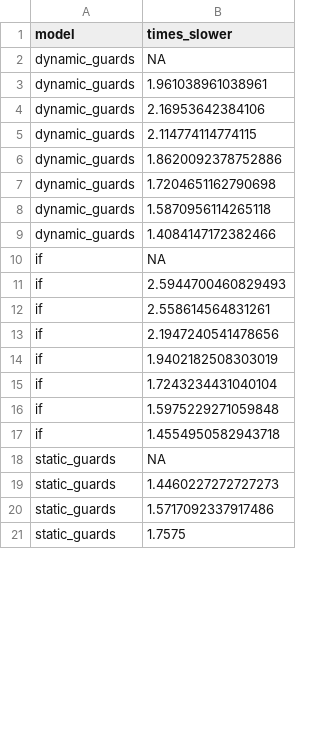
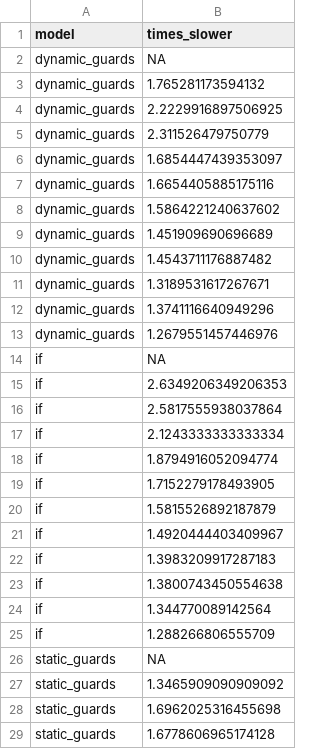
Before and after one commit to niklasdewally/2025-comprehension-unrolling-modref, a CSV file: minizinc/times_slower.csv, drawn as a sheet; only a part is shown; the diff covers the shown part only.

```diff
--- a/minizinc/times_slower.csv
+++ b/minizinc/times_slower.csv
@@ -2,20 +2,28 @@ model,times_slower
 dynamic_guards,NA
-dynamic_guards,1.961038961038961
-dynamic_guards,2.16953642384106
-dynamic_guards,2.114774114774115
-dynamic_guards,1.8620092378752886
-dynamic_guards,1.7204651162790698
-dynamic_guards,1.5870956114265118
-dynamic_guards,1.4084147172382466
+dynamic_guards,1.765281173594132
+dynamic_guards,2.2229916897506925
+dynamic_guards,2.311526479750779
+dynamic_guards,1.6854447439353097
+dynamic_guards,1.6654405885175116
+dynamic_guards,1.5864221240637602
+dynamic_guards,1.451909690696689
+dynamic_guards,1.4543711176887482
+dynamic_guards,1.3189531617267671
+dynamic_guards,1.3741116640949296
+dynamic_guards,1.2679551457446976
 if,NA
-if,2.5944700460829493
-if,2.558614564831261
-if,2.1947240541478656
-if,1.9402182508303019
-if,1.7243234431040104
-if,1.5975229271059848
-if,1.4554950582943718
+if,2.6349206349206353
+if,2.5817555938037864
+if,2.1243333333333334
+if,1.8794916052094774
+if,1.7152279178493905
+if,1.5815526892187879
+if,1.4920444403409967
+if,1.3983209917287183
+if,1.3800743450554638
+if,1.344770089142564
+if,1.288266806555709
 static_guards,NA
-static_guards,1.4460227272727273
-static_guards,1.5717092337917486
-static_guards,1.7575
+static_guards,1.3465909090909092
+static_guards,1.6962025316455698
+static_guards,1.6778606965174128
```
Also changed, not shown: 4 added rows and 4 edited cells elsewhere in this file, minizinc/avgtimes.csv, 7 other files.
